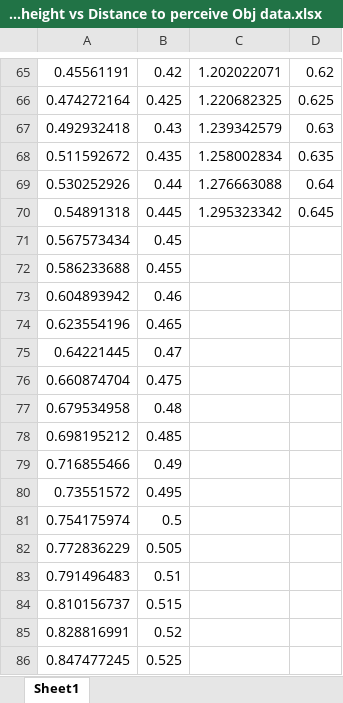
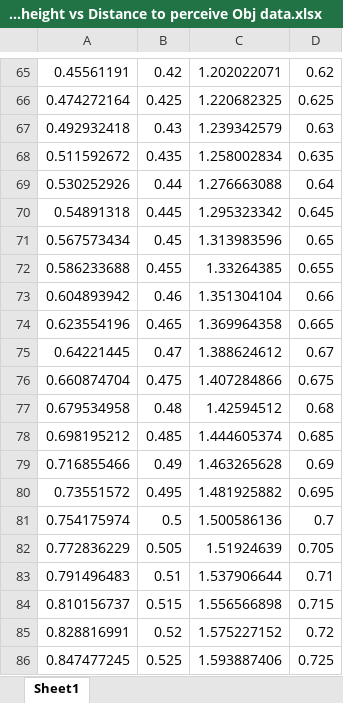
Before and after one commit to qureshizawar/sensor_zpos, an Excel workbook: Sensor height vs Distance to perceive Obj data.xlsx, sheet Sheet1, drawn as a sheet; only a part is shown, gaps mark what is left out; values as stored, in another font and other column widths than the file's, no borders; the diff covers the shown part only; the diff names each change by its address in the sheet, - before the commit and + after, or states it on an @@ line.

```diff
--- a/Sensor height vs Distance to perceive Obj data.xlsx (sheet Sheet1)
+++ b/Sensor height vs Distance to perceive Obj data.xlsx (sheet Sheet1)
-C71: (empty)
+C71: 1.313983596
-D71: (empty)
+D71: 0.65
-C72: (empty)
+C72: 1.33264385
-D72: (empty)
+D72: 0.655
-C73: (empty)
+C73: 1.351304104
-D73: (empty)
+D73: 0.66
-C74: (empty)
+C74: 1.369964358
-D74: (empty)
+D74: 0.665
-C75: (empty)
+C75: 1.388624612
-D75: (empty)
+D75: 0.67
-C76: (empty)
+C76: 1.407284866
-D76: (empty)
+D76: 0.675
-C77: (empty)
+C77: 1.42594512
-D77: (empty)
+D77: 0.68
-C78: (empty)
+C78: 1.444605374
-D78: (empty)
+D78: 0.685
-C79: (empty)
+C79: 1.463265628
-D79: (empty)
+D79: 0.69
-C80: (empty)
+C80: 1.481925882
-D80: (empty)
+D80: 0.695
-C81: (empty)
+C81: 1.500586136
-D81: (empty)
+D81: 0.7
-C82: (empty)
+C82: 1.51924639
-D82: (empty)
+D82: 0.705
-C83: (empty)
+C83: 1.537906644
-D83: (empty)
+D83: 0.71
-C84: (empty)
+C84: 1.556566898
-D84: (empty)
+D84: 0.715
-C85: (empty)
+C85: 1.575227152
-D85: (empty)
+D85: 0.72
-C86: (empty)
+C86: 1.593887406
-D86: (empty)
+D86: 0.725
```
Also changed, not shown: 100 edited cells elsewhere in this sheet, MountAngle_v_MaxZPos to percieve Obj data.xlsx, Sensor height vs Distance to perceive Gnd data.xlsx, 7 other files.
